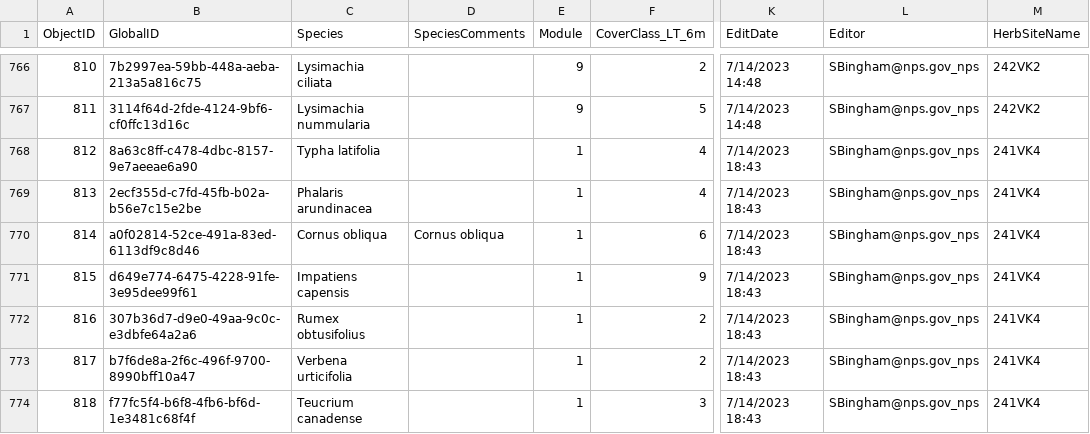
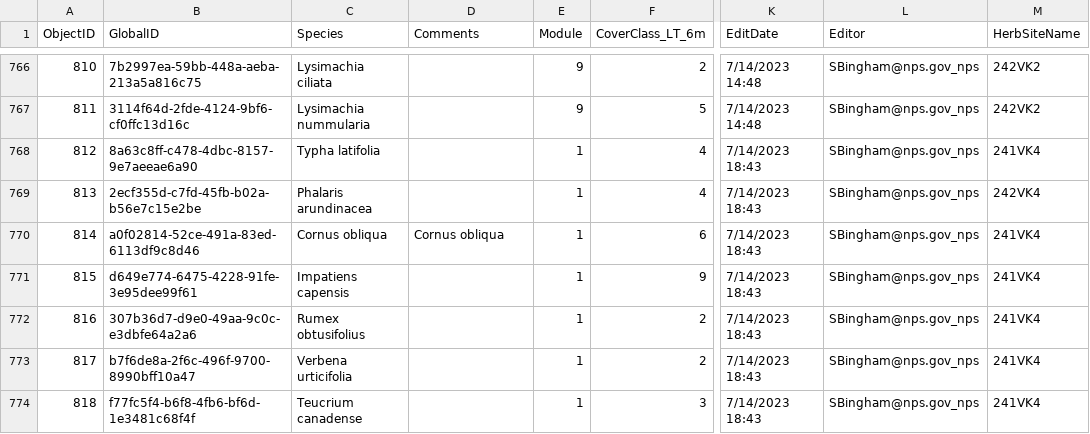
Before and after one commit to HeartlandNetwork/HTLN-data-capture, a CSV file: wetlands/src/VIBI-herbaceous/CUVA_VIBI_herb1.csv, drawn as a sheet; only a part is shown, gaps mark what is left out; the diff names each change by its address in the sheet, - before the commit and + after, or states it on an @@ line.

```diff
--- a/wetlands/src/VIBI-herbaceous/CUVA_VIBI_herb1.csv
+++ b/wetlands/src/VIBI-herbaceous/CUVA_VIBI_herb1.csv
-D1: SpeciesComments
+D1: Comments
-M769 (HerbSiteName): 241VK4
+M769 (HerbSiteName): 242VK4
```
Also changed, not shown: wetlands/src/VIBI-BigTrees/CUVA_VIBI_woody1.csv, wetlands/src/VIBI-BigTrees/CUVA_VIBI_woody2.csv, 6 other files.
